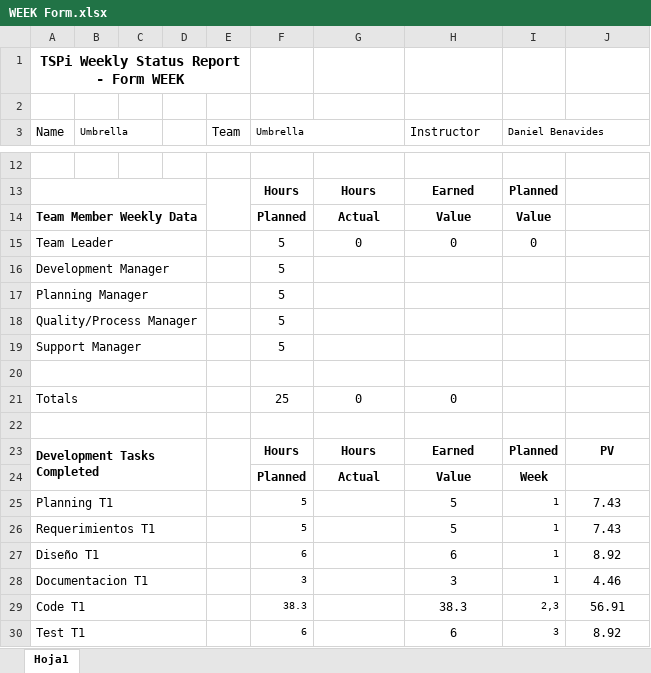
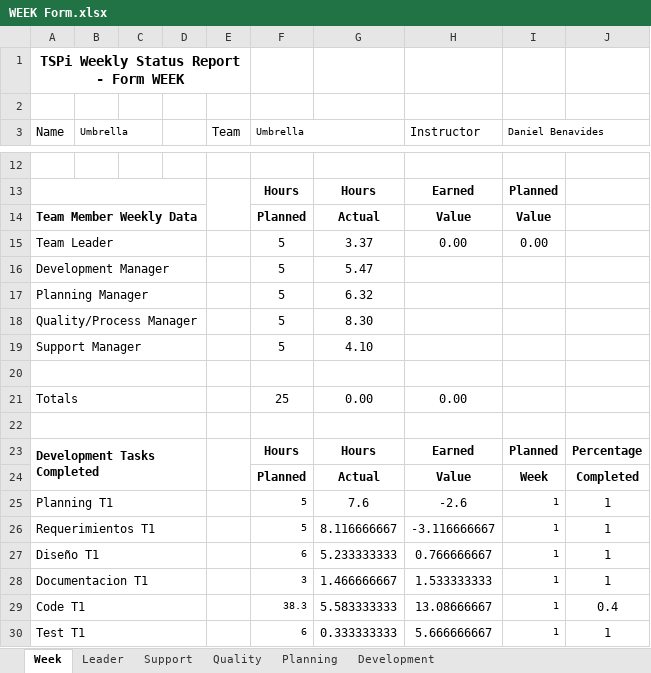
Before and after one commit to virtoja13/TSP, an Excel workbook: tspi/src/resources/notebook/09_Reports/WEEK Form.xlsx, sheet Week, drawn as a sheet; only a part is shown, gaps mark what is left out; values as stored, in another font and other column widths than the file's, no borders; the diff covers the shown part only; the diff names each change by its address in the sheet, - before the commit and + after, or states it on an @@ line.

```diff
--- a/tspi/src/resources/notebook/09_Reports/WEEK Form.xlsx (sheet Week)
+++ b/tspi/src/resources/notebook/09_Reports/WEEK Form.xlsx (sheet Week)
-sheet tab: Hoja1
+sheet tab: Week
+sheet tab: Leader
+sheet tab: Support
+sheet tab: Quality
+sheet tab: Planning
+sheet tab: Development
-G15: 0
+G15: 3.37
-H15 (Instructor): 0
+H15 (Instructor): 0.00
-I15 (Daniel Benavides): 0
+I15 (Daniel Benavides): 0.00
-G16: (empty)
+G16: 5.47
-G17: (empty)
+G17: 6.32
-G18: (empty)
+G18: 8.30
-G19: (empty)
+G19: 4.10
-G21: 0
+G21: 0.00
-H21 (Instructor): 0
+H21 (Instructor): 0.00
-J23: PV
+J23: Percentage
-J24: (empty)
+J24: Completed
-G25: (empty)
+G25: 7.6
-H25 (Instructor): 5
+H25 (Instructor): -2.6
-J25:J26: 7.43
+J25:J26: 1
-G26: (empty)
+G26: 8.116666667
-H26 (Instructor): 5
+H26 (Instructor): -3.116666667
-G27: (empty)
+G27: 5.233333333
-H27 (Instructor): 6
+H27 (Instructor): 0.766666667
-J27: 8.92
+J27: 1
-G28: (empty)
+G28: 1.466666667
-H28 (Instructor): 3
+H28 (Instructor): 1.533333333
-J28: 4.46
+J28: 1
-G29: (empty)
+G29: 5.583333333
-H29 (Instructor): 38.3
+H29 (Instructor): 13.08666667
-I29 (Daniel Benavides): 2,3
+I29 (Daniel Benavides): 1
-J29: 56.91
+J29: 0.4
-G30: (empty)
+G30: 0.333333333
-H30 (Instructor): 6
+H30 (Instructor): 5.666666667
-I30 (Daniel Benavides): 3
+I30 (Daniel Benavides): 1
-J30: 8.92
+J30: 1
```
Also changed, not shown: 6 edited cells elsewhere in this sheet, 24 other files.
